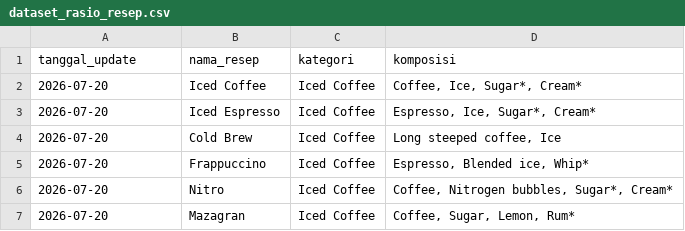
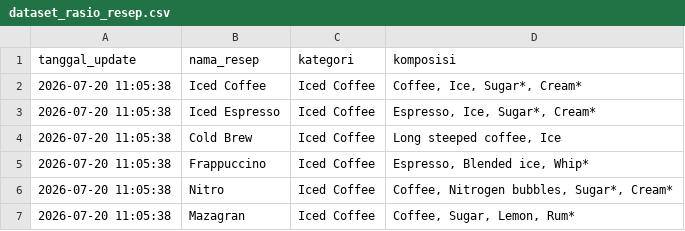
Before and after one commit to IPutuKrisnaPramanaYuda/RasioResep, a CSV file: dataset_rasio_resep.csv, drawn as a sheet.

Commit message:
Update Katalog Resep Kopi: 2026-07-20 11:05:38

```diff
--- a/dataset_rasio_resep.csv
+++ b/dataset_rasio_resep.csv
@@ -1,7 +1,7 @@
 tanggal_update,nama_resep,kategori,komposisi
-2026-07-20,Iced Coffee,Iced Coffee,"Coffee, Ice, Sugar*, Cream*"
-2026-07-20,Iced Espresso,Iced Coffee,"Espresso, Ice, Sugar*, Cream*"
-2026-07-20,Cold Brew,Iced Coffee,"Long steeped coffee, Ice"
-2026-07-20,Frappuccino,Iced Coffee,"Espresso, Blended ice, Whip*"
-2026-07-20,Nitro,Iced Coffee,"Coffee, Nitrogen bubbles, Sugar*, Cream*"
-2026-07-20,Mazagran,Iced Coffee,"Coffee, Sugar, Lemon, Rum*"
+2026-07-20 11:05:38,Iced Coffee,Iced Coffee,"Coffee, Ice, Sugar*, Cream*"
+2026-07-20 11:05:38,Iced Espresso,Iced Coffee,"Espresso, Ice, Sugar*, Cream*"
+2026-07-20 11:05:38,Cold Brew,Iced Coffee,"Long steeped coffee, Ice"
+2026-07-20 11:05:38,Frappuccino,Iced Coffee,"Espresso, Blended ice, Whip*"
+2026-07-20 11:05:38,Nitro,Iced Coffee,"Coffee, Nitrogen bubbles, Sugar*, Cream*"
+2026-07-20 11:05:38,Mazagran,Iced Coffee,"Coffee, Sugar, Lemon, Rum*"
```
Also changed, not shown: 1 other file.
